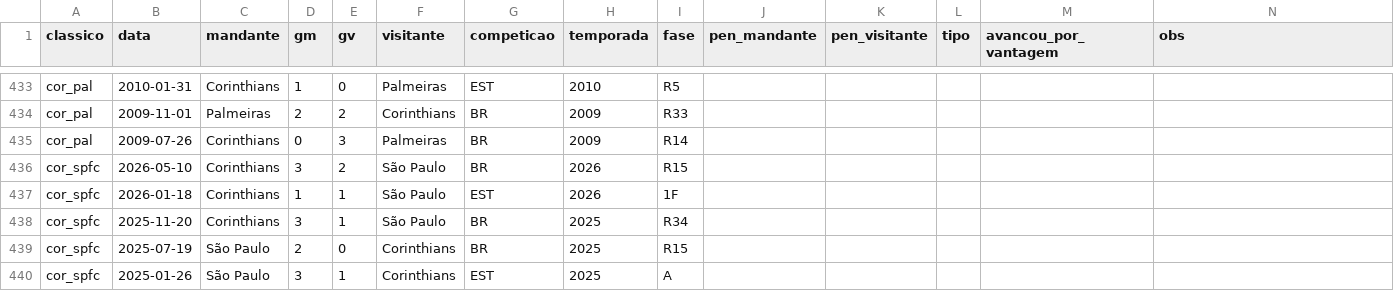
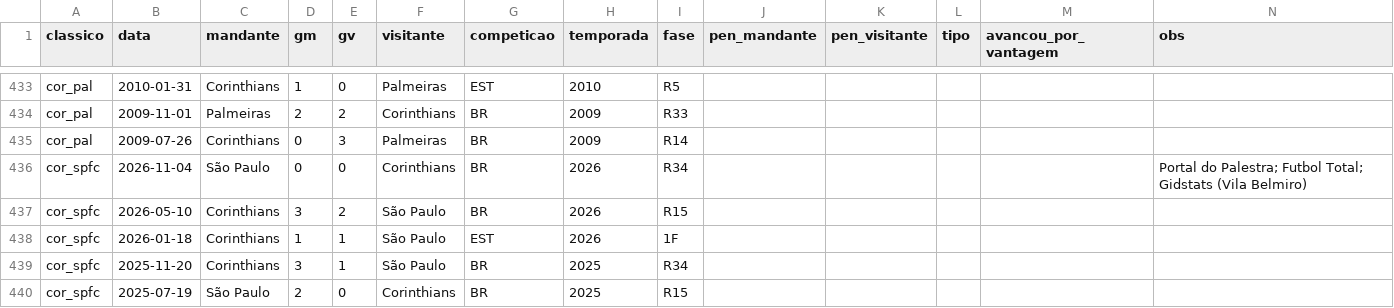
Before and after one commit to vcanedo88/ranking-classicos, a CSV file: dados/jogos.csv, drawn as a sheet; only a part is shown, gaps mark what is left out; the shorter side is filled out with more unchanged rows; the diff names each change by its address in the sheet, - before the commit and + after, or states it on an @@ line.

```diff
--- a/dados/jogos.csv
+++ b/dados/jogos.csv
+row 436: cor_spfc | 2026-11-04 | São Paulo | 0 | 0 | Corinthians | BR | 2026 | R34 |  |  |  |  | Portal do Palestra; Futbol Total; Gidstats (Vila Belmiro)
```
Also changed, not shown: csv/indices.csv, csv/jogos.csv, 9 other files.
